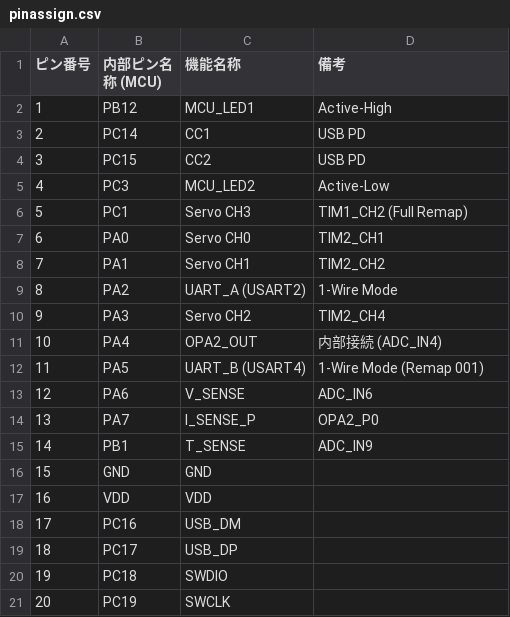
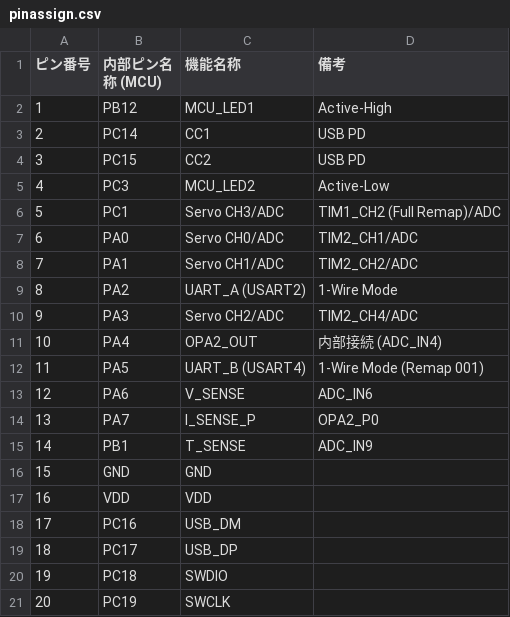
Before and after one commit to esehehelp/UART-FourServoControllBoard, a CSV file: firmware/docs/pinassign.csv, drawn as a sheet.

Commit message:
fix: 勝手に消された内容の復元

```diff
--- a/firmware/docs/pinassign.csv
+++ b/firmware/docs/pinassign.csv
@@ -5,7 +5,7 @@
 4,PC3,MCU_LED2,Active-Low
-5,PC1,Servo CH3,TIM1_CH2 (Full Remap)
-6,PA0,Servo CH0,TIM2_CH1
-7,PA1,Servo CH1,TIM2_CH2
+5,PC1,Servo CH3/ADC,TIM1_CH2 (Full Remap)/ADC
+6,PA0,Servo CH0/ADC,TIM2_CH1/ADC
+7,PA1,Servo CH1/ADC,TIM2_CH2/ADC
 8,PA2,UART_A (USART2),1-Wire Mode
-9,PA3,Servo CH2,TIM2_CH4
+9,PA3,Servo CH2/ADC,TIM2_CH4/ADC
 10,PA4,OPA2_OUT,内部接続 (ADC_IN4)
```
